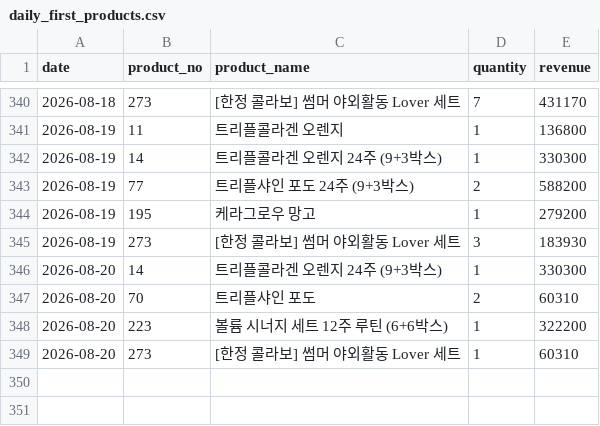
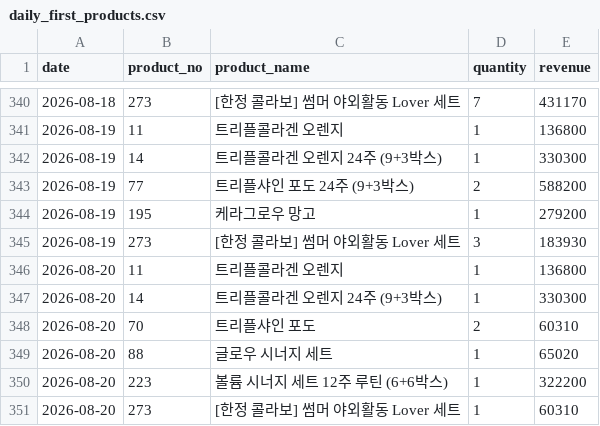
Before and after one commit to kaioh1010/cafe24-tracker, a CSV file: data/daily_first_products.csv, drawn as a sheet; only a part is shown, gaps mark what is left out; the diff names each change by its address in the sheet, - before the commit and + after, or states it on an @@ line.

```diff
--- a/data/daily_first_products.csv
+++ b/data/daily_first_products.csv
+row 346: 2026-08-20 | 11 | 트리플콜라겐 오렌지 | 1 | 136800
+row 349: 2026-08-20 | 88 | 글로우 시너지 세트 | 1 | 65020
```
Also changed, not shown: data/daily_sales.csv, data/daily_summary.csv.
